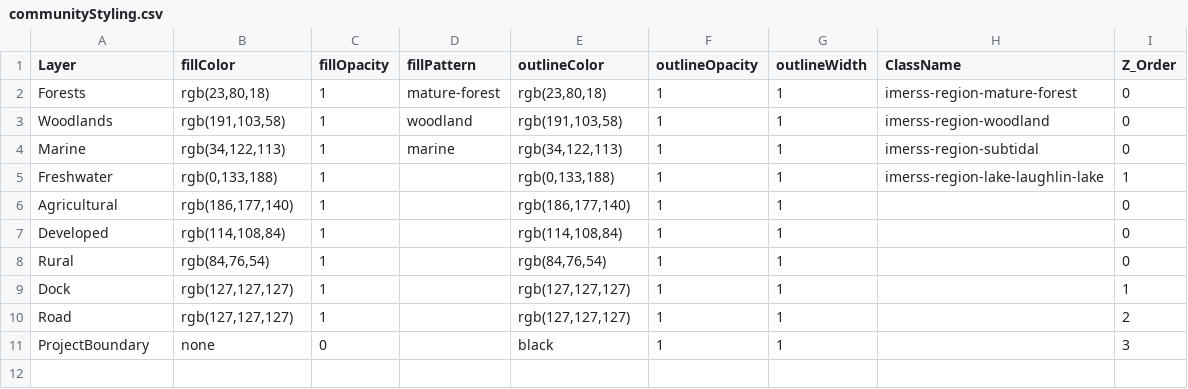
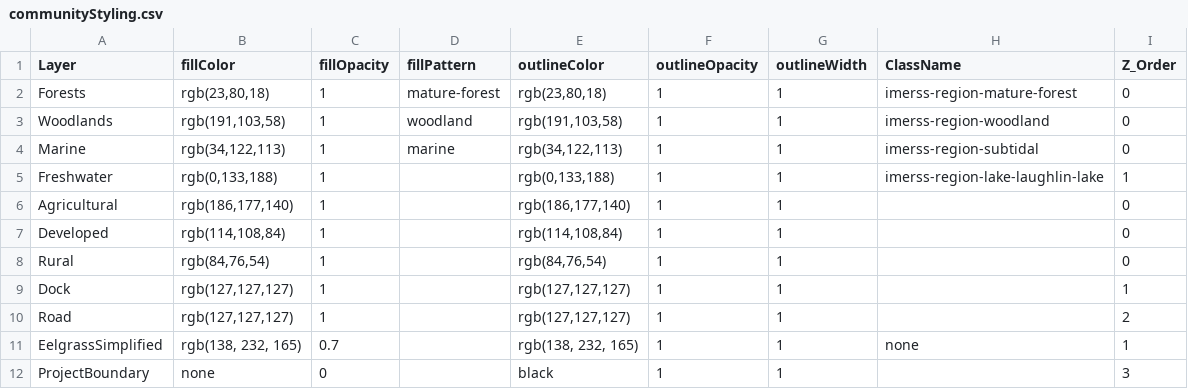
Before and after one commit to IMERSS/xetthecum-storymap-story, a CSV file: docs/data/communityStyling.csv, drawn as a sheet.

Commit message:
Fixed legend to be invisible until Xetthecum pane, eelgrass now transparent, fixed styling of cultural activities, responsive styling for mobile

```diff
--- a/docs/data/communityStyling.csv
+++ b/docs/data/communityStyling.csv
@@ -10,2 +10,3 @@ Dock,"rgb(127,127,127)",1,,"rgb(127,127,127)",1,1,,1
 Road,"rgb(127,127,127)",1,,"rgb(127,127,127)",1,1,,2
+EelgrassSimplified,"rgb(138, 232, 165)",0.7,,"rgb(138, 232, 165)",1,1,none,1
 ProjectBoundary,none,0,,black,1,1,,3
```
Also changed, not shown: tabular_data/communityStyling.csv, 30 other files.
